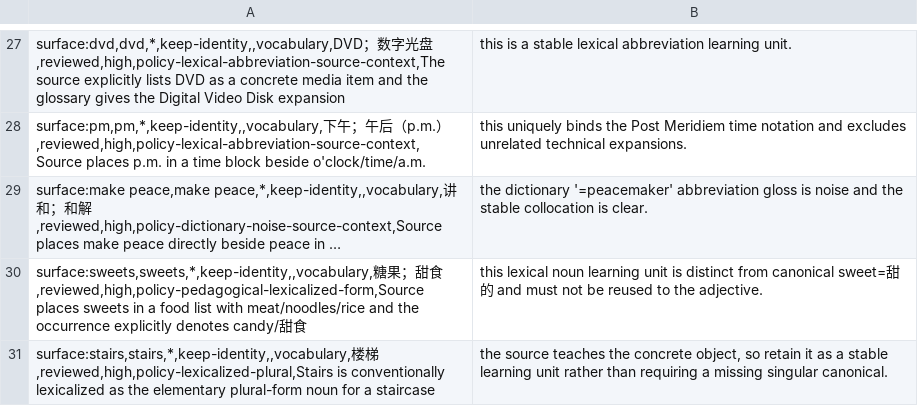
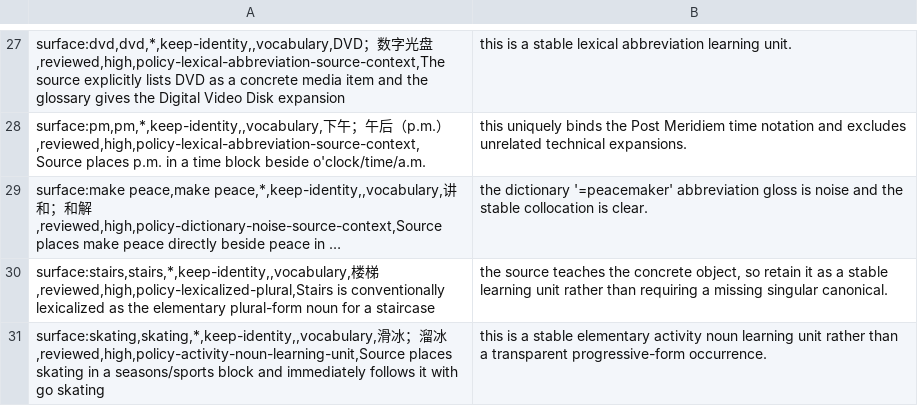
Before and after one commit to whisper-wind17/English, a CSV file: anki/klose/third_party_vocabulary/review/decision_updates.csv, drawn as a sheet; only a part is shown, gaps mark what is left out; long unchanged cells end in …; removed rows and columns are numbered as before the commit, all else as after; the diff names each change by its address in the sheet, - before the commit and + after, or states it on an @@ line.

Commit message:
review: fix policy batch protected form blocker

```diff
--- a/anki/klose/third_party_vocabulary/review/decision_updates.csv
+++ b/anki/klose/third_party_vocabulary/review/decision_updates.csv
-row 30: surface:sweets,sweets,*,keep-identity,,vocabulary,糖果；甜食,reviewed,high,policy-pedagogical-lexicalized-form,Source places sweets in a food list with meat/noodles/rice and the occurrence explicitly denotes candy/甜食 | this lexical noun learning unit is distinct from canonical sweet=甜的 and must not be reused to the adjective.
+row 31: surface:skating,skating,*,keep-identity,,vocabulary,滑冰；溜冰,reviewed,high,policy-activity-noun-learning-unit,Source places skating in a seasons/sports block and immediately follows it with go skating | this is a stable elementary activity noun learning unit rather than a transparent progressive-form occurrence.
```
